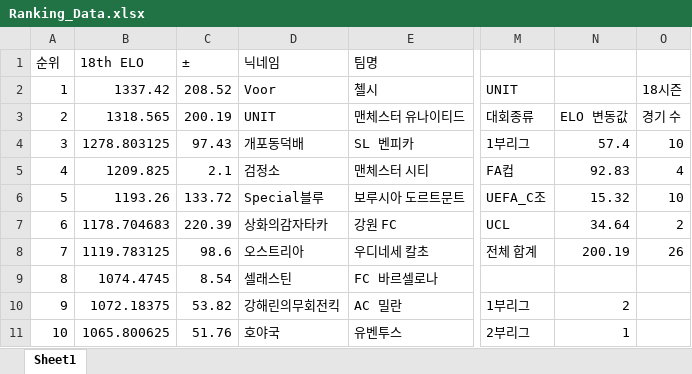
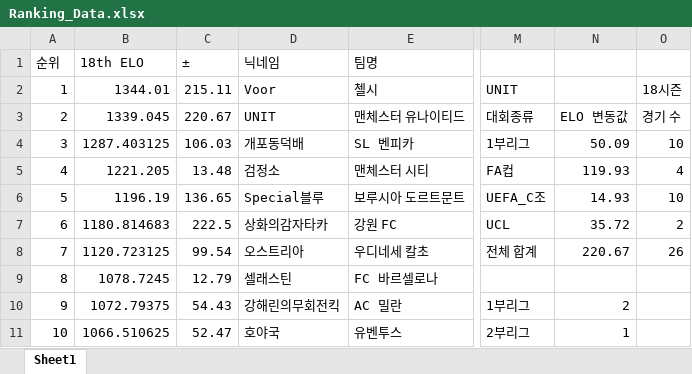
Before and after one commit to xldyxl/AllStar-Ranking-ELO-, an Excel workbook: Ranking_Data.xlsx, sheet Sheet1, drawn as a sheet; only a part is shown, gaps mark what is left out; values as stored, in another font and other column widths than the file's, no borders; the diff covers the shown part only; the diff names each change by its address in the sheet, - before the commit and + after, or states it on an @@ line.

Commit message:
Update: Ranking Data (02:55:03)

```diff
--- a/Ranking_Data.xlsx (sheet Sheet1)
+++ b/Ranking_Data.xlsx (sheet Sheet1)
-B2 (18th ELO): 1337.42
+B2 (18th ELO): 1344.01
-C2 (±): 208.52
+C2 (±): 215.11
-B3 (18th ELO): 1318.565
+B3 (18th ELO): 1339.045
-C3 (±): 200.19
+C3 (±): 220.67
-B4 (18th ELO): 1278.803125
+B4 (18th ELO): 1287.403125
-C4 (±): 97.43
+C4 (±): 106.03
-N4: 57.4
+N4: 50.09
-B5 (18th ELO): 1209.825
+B5 (18th ELO): 1221.205
-C5 (±): 2.1
+C5 (±): 13.48
-N5: 92.83
+N5: 119.93
-B6 (18th ELO): 1193.26
+B6 (18th ELO): 1196.19
-C6 (±): 133.72
+C6 (±): 136.65
-N6: 15.32
+N6: 14.93
-B7 (18th ELO): 1178.704683
+B7 (18th ELO): 1180.814683
-C7 (±): 220.39
+C7 (±): 222.5
-N7: 34.64
+N7: 35.72
-B8 (18th ELO): 1119.783125
+B8 (18th ELO): 1120.723125
-C8 (±): 98.6
+C8 (±): 99.54
-N8: 200.19
+N8: 220.67
-B9 (18th ELO): 1074.4745
+B9 (18th ELO): 1078.7245
-C9 (±): 8.54
+C9 (±): 12.79
-B10 (18th ELO): 1072.18375
+B10 (18th ELO): 1072.79375
-C10 (±): 53.82
+C10 (±): 54.43
-B11 (18th ELO): 1065.800625
+B11 (18th ELO): 1066.510625
-C11 (±): 51.76
+C11 (±): 52.47
```
Also changed, not shown: 58 edited cells elsewhere in this sheet.
